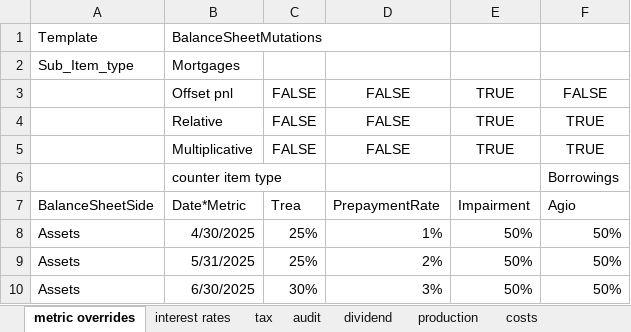
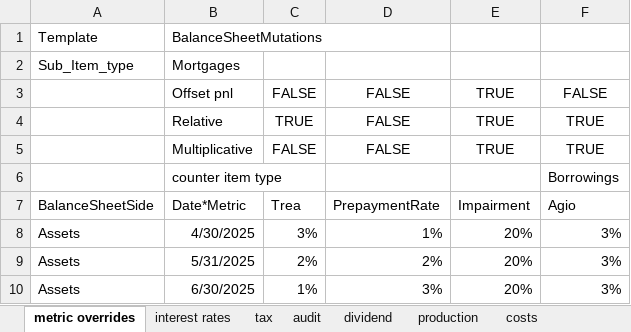
Before and after one commit to woutersolutions/BankProjections, an Excel workbook: src/examples/scenarios/example_excel.xlsx, sheet metric overrides, drawn as a sheet; values as stored, in another font and other column widths than the file's, no borders; the diff names each change by its address in the sheet, - before the commit and + after, or states it on an @@ line.

Commit message:
Make example numbers more realistic

```diff
--- a/src/examples/scenarios/example_excel.xlsx (sheet metric overrides)
+++ b/src/examples/scenarios/example_excel.xlsx (sheet metric overrides)
-C4: FALSE
+C4: TRUE
-C8: 25%
+C8: 3%
-E8:E10: 50%
+E8:E10: 20%
-F8:F10: 50%
+F8:F10: 3%
-C9: 25%
+C9: 2%
-C10: 30%
+C10: 1%
```
Also changed, not shown: sheet production, sheet costs, sheet dividend, 2 other files.
